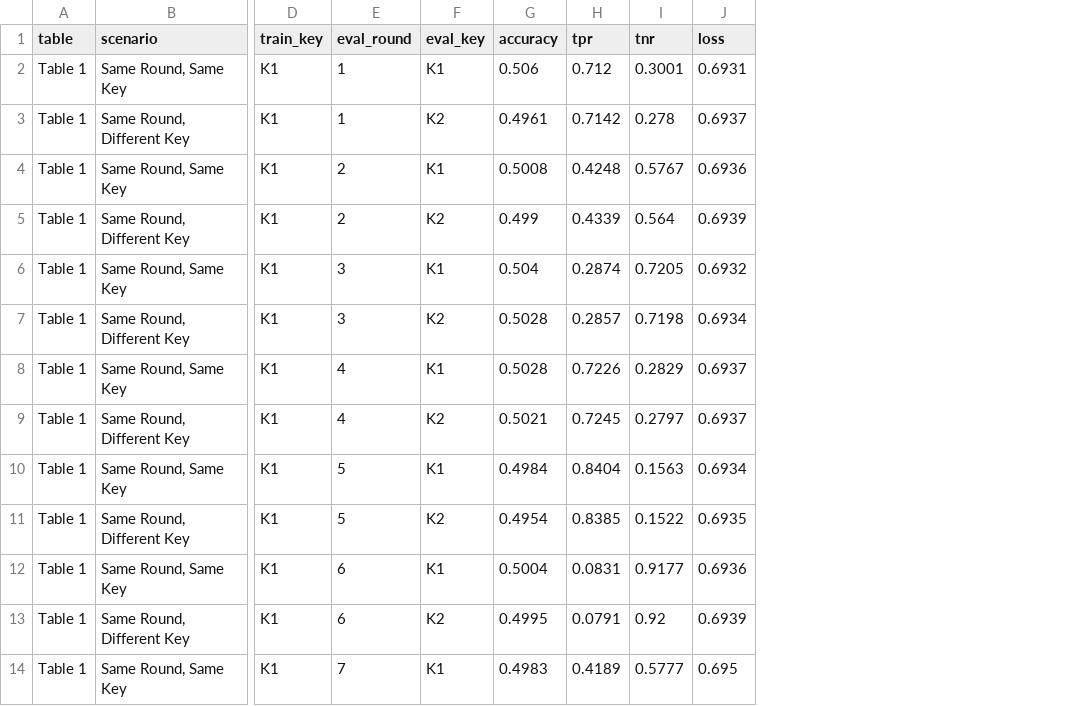
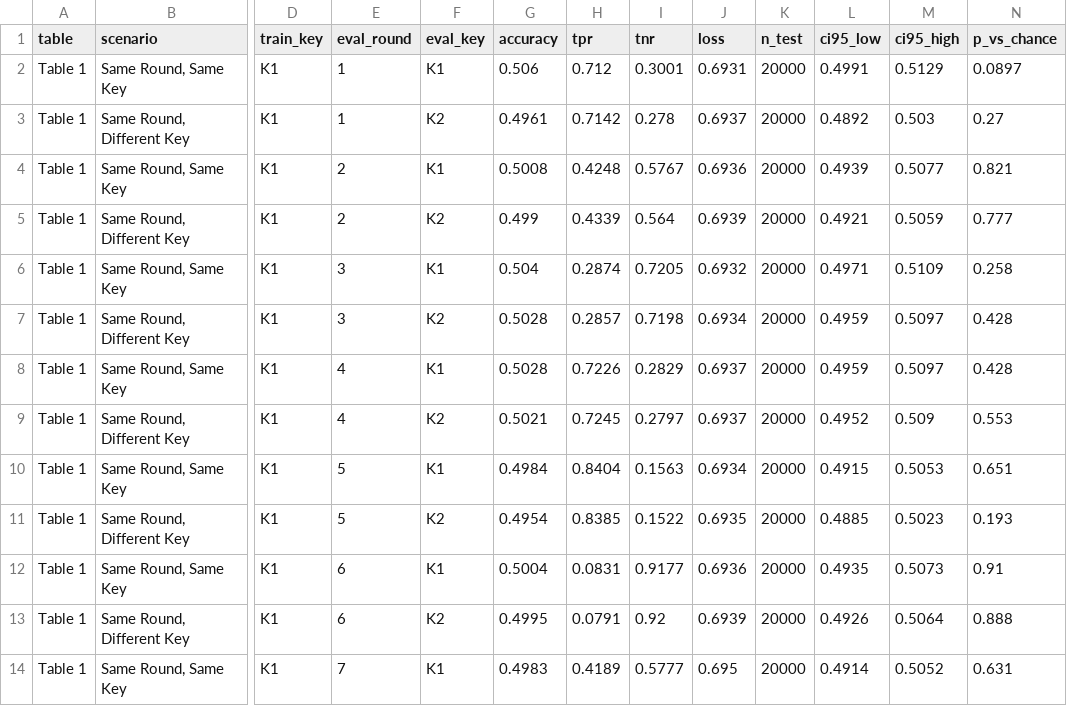
Before and after one commit to hatem12345th/mind-crypto-speck, a CSV file: results/exp_a_r1_22.csv, drawn as a sheet; only a part is shown, gaps mark what is left out; the diff names each change by its address in the sheet, - before the commit and + after, or states it on an @@ line.

Commit message:
Add confidence intervals, qualify Gohr round-7 claim, pin dependencies
- reporting: Wilson 95% CI and binomial p-value vs. chance for every
  result record; wired into experiments A, B and C
- results: annotate committed CSV/JSON with n_test, ci95_low/high,
  p_vs_chance (quick profile: n_test = 20,000; Gohr: 10,000)
- README: state that rounds 7+ show no *detected* bias under this
  budget (vs. Gohr's depth-10 / 1e7-sample results), add a statistical
  significance section, fix venv paths, project tree name, test count
- resnet_distinguisher: document depth=1 vs. Gohr's depth=10
- requirements: pin core versions to the verified environment
- tests: add test_reporting.py

```diff
--- a/results/exp_a_r1_22.csv
+++ b/results/exp_a_r1_22.csv
+column K (n_test), rows 2-14: all 20000
+column L (ci95_low), rows 2-14: 0.4991 | 0.4892 | 0.4939 | 0.4921 | 0.4971 | 0.4959 | 0.4959 | 0.4952 | 0.4915 | 0.4885 | 0.4935 | 0.4926 | 0.4914
+column M (ci95_high), rows 2-14: 0.5129 | 0.503 | 0.5077 | 0.5059 | 0.5109 | 0.5097 | 0.5097 | 0.509 | 0.5053 | 0.5023 | 0.5073 | 0.5064 | 0.5052
+column N (p_vs_chance), rows 2-14: 0.0897 | 0.27 | 0.821 | 0.777 | 0.258 | 0.428 | 0.428 | 0.553 | 0.651 | 0.193 | 0.91 | 0.888 | 0.631
```
Also changed, not shown: results/exp_a_results.csv, results/exp_b_r1_22.csv, 15 other files.
